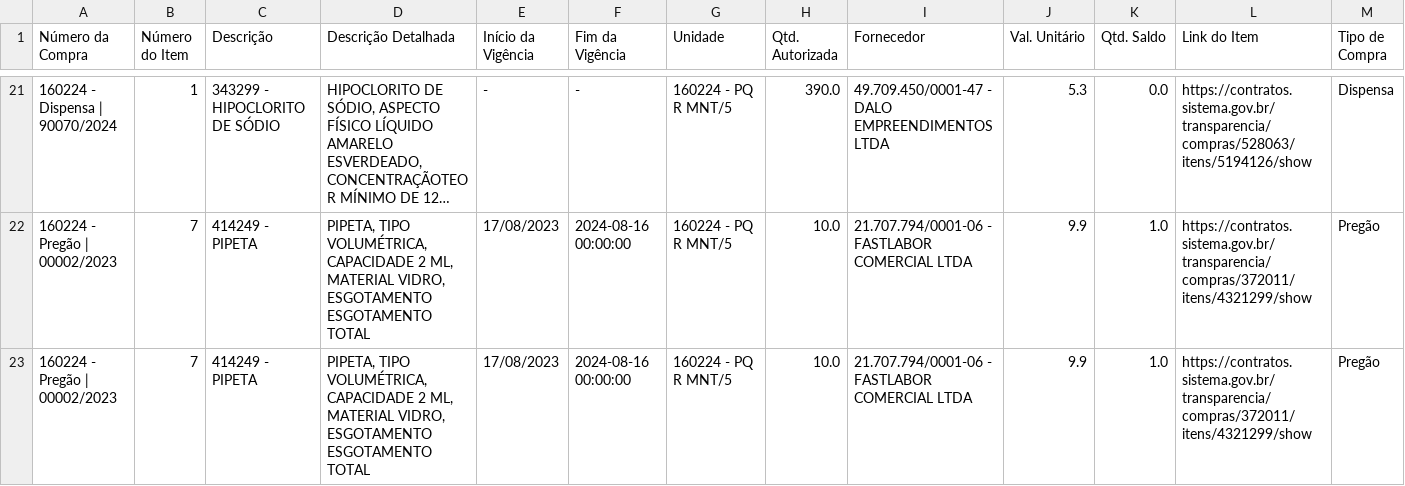
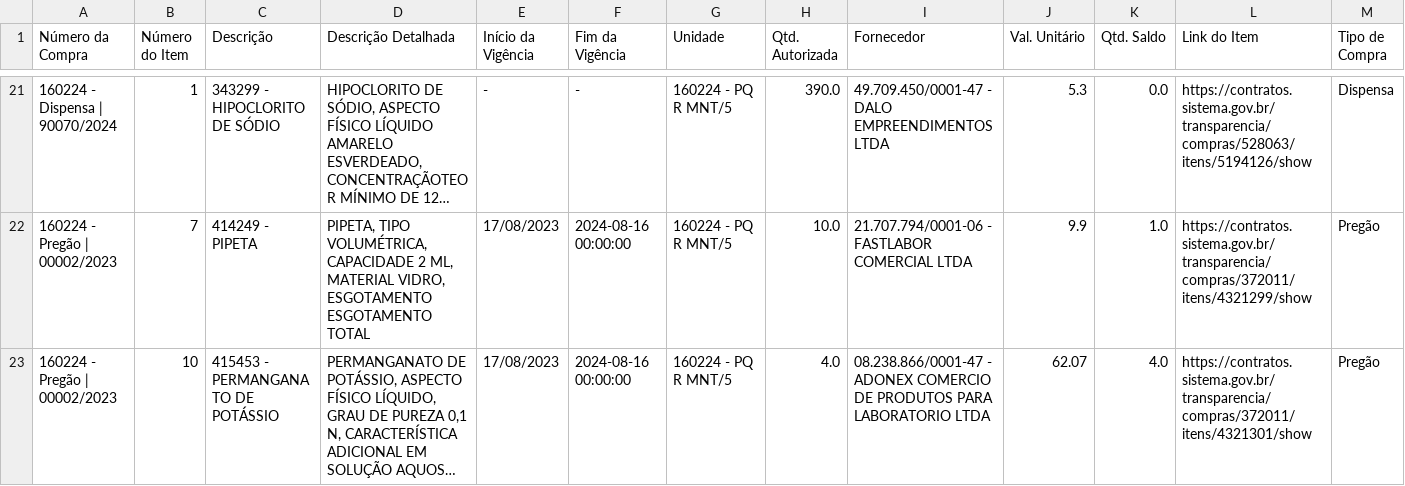
Before and after one commit to hermannvargens/projeto_requisicao, a CSV file: df_itens_gerenciadora_final.csv, drawn as a sheet; only a part is shown, gaps mark what is left out; the shorter side is filled out with more unchanged rows; long unchanged cells end in …; rows hold the shown columns only; the diff covers the shown part only; the diff names each change by its address in the sheet, - before the commit and + after, or states it on an @@ line.

Commit message:
Update df_itens_gerenciadora_final.csv

```diff
--- a/df_itens_gerenciadora_final.csv
+++ b/df_itens_gerenciadora_final.csv
-row 23: 160224 - Pregão | 00002/2023 | 7 | 414249 - PIPETA | PIPETA, TIPO VOLUMÉTRICA, CAPACIDADE 2 ML, MATERIAL VIDRO, ESGOTAMENTO ESGOTAMENTO TOTAL | 17/08/2023 | 2024-08-16 00:00:00 | 160224 - PQ R MNT/5 | 10.0 | 21.707.794/0001-06 - FASTLABOR COMERCIAL LTDA | 9.9 | 1.0 | https://contratos.sistema.gov.br/transparencia/compras/372011/itens/4321299/show | Pregão
```
Also changed, not shown: 1 removed row elsewhere in this file.
